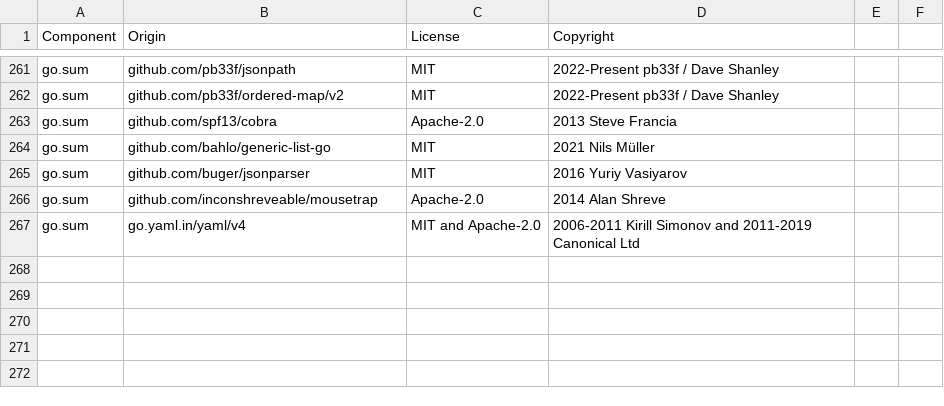
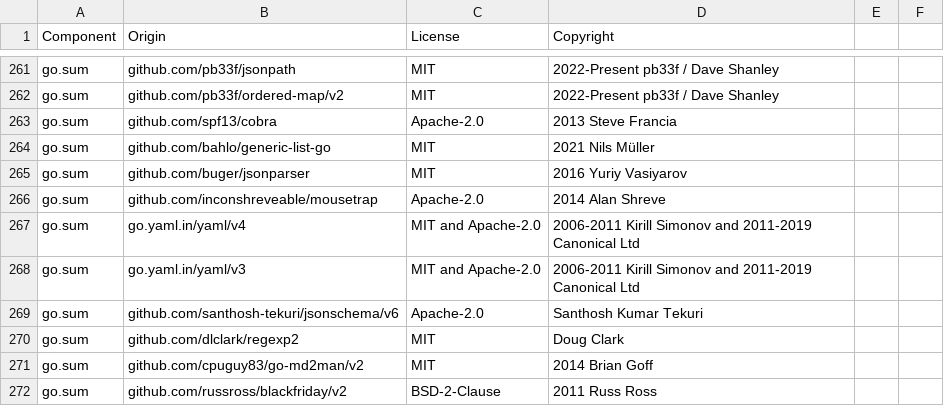
Before and after one commit to DataDog/terraform-provider-datadog, a CSV file: LICENSE-3rdparty.csv, drawn as a sheet; only a part is shown, gaps mark what is left out.

Commit message:
[TFgen] (CI) Added 3rd party licenses used in tfgen
The License check was previously not run in the generator.
Now that is is I have updated the file to add the used licences.

```diff
--- a/LICENSE-3rdparty.csv
+++ b/LICENSE-3rdparty.csv
@@ -267 +267,6 @@ go.sum,github.com/inconshreveable/mousetrap,Apache-2.0,2014 Alan Shreve
 go.sum,go.yaml.in/yaml/v4,MIT and Apache-2.0,2006-2011 Kirill Simonov and 2011-2019 Canonical Ltd
+go.sum,go.yaml.in/yaml/v3,MIT and Apache-2.0,2006-2011 Kirill Simonov and 2011-2019 Canonical Ltd
+go.sum,github.com/santhosh-tekuri/jsonschema/v6,Apache-2.0,Santhosh Kumar Tekuri
+go.sum,github.com/dlclark/regexp2,MIT,Doug Clark
+go.sum,github.com/cpuguy83/go-md2man/v2,MIT,2014 Brian Goff
+go.sum,github.com/russross/blackfriday/v2,BSD-2-Clause,2011 Russ Ross
```
